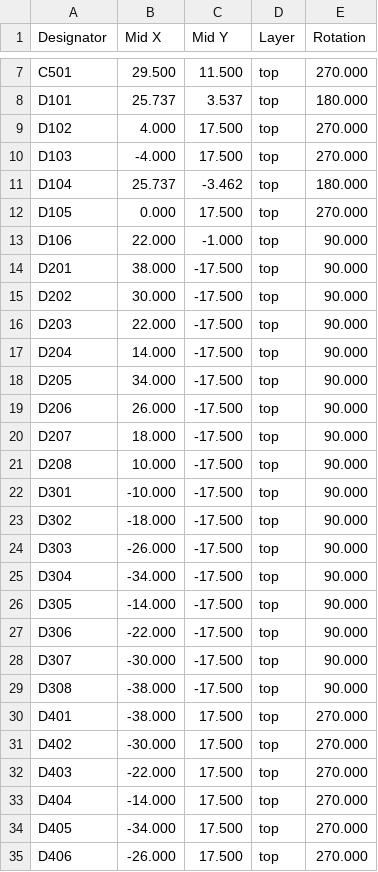
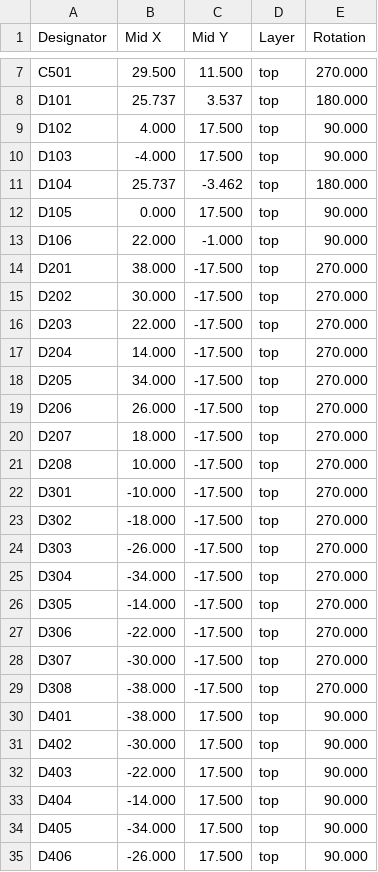
Before and after one commit to makerspacelt/WormControl-Input32-UIBoard, a CSV file: gen/single/_pos.csv, drawn as a sheet; only a part is shown, gaps mark what is left out; the diff covers the shown part only.

```diff
--- a/gen/single/_pos.csv
+++ b/gen/single/_pos.csv
@@ -8,28 +8,28 @@ Designator,Mid X,Mid Y,Layer,Rotation
 "D101",25.737,3.537,top,180.000
-"D102",4.000,17.500,top,270.000
-"D103",-4.000,17.500,top,270.000
+"D102",4.000,17.500,top,90.000
+"D103",-4.000,17.500,top,90.000
 "D104",25.737,-3.462,top,180.000
-"D105",0.000,17.500,top,270.000
+"D105",0.000,17.500,top,90.000
 "D106",22.000,-1.000,top,90.000
-"D201",38.000,-17.500,top,90.000
-"D202",30.000,-17.500,top,90.000
-"D203",22.000,-17.500,top,90.000
-"D204",14.000,-17.500,top,90.000
-"D205",34.000,-17.500,top,90.000
-"D206",26.000,-17.500,top,90.000
-"D207",18.000,-17.500,top,90.000
-"D208",10.000,-17.500,top,90.000
-"D301",-10.000,-17.500,top,90.000
-"D302",-18.000,-17.500,top,90.000
-"D303",-26.000,-17.500,top,90.000
-"D304",-34.000,-17.500,top,90.000
-"D305",-14.000,-17.500,top,90.000
-"D306",-22.000,-17.500,top,90.000
-"D307",-30.000,-17.500,top,90.000
-"D308",-38.000,-17.500,top,90.000
-"D401",-38.000,17.500,top,270.000
-"D402",-30.000,17.500,top,270.000
-"D403",-22.000,17.500,top,270.000
-"D404",-14.000,17.500,top,270.000
-"D405",-34.000,17.500,top,270.000
-"D406",-26.000,17.500,top,270.000
+"D201",38.000,-17.500,top,270.000
+"D202",30.000,-17.500,top,270.000
+"D203",22.000,-17.500,top,270.000
+"D204",14.000,-17.500,top,270.000
+"D205",34.000,-17.500,top,270.000
+"D206",26.000,-17.500,top,270.000
+"D207",18.000,-17.500,top,270.000
+"D208",10.000,-17.500,top,270.000
+"D301",-10.000,-17.500,top,270.000
+"D302",-18.000,-17.500,top,270.000
+"D303",-26.000,-17.500,top,270.000
+"D304",-34.000,-17.500,top,270.000
+"D305",-14.000,-17.500,top,270.000
+"D306",-22.000,-17.500,top,270.000
+"D307",-30.000,-17.500,top,270.000
+"D308",-38.000,-17.500,top,270.000
+"D401",-38.000,17.500,top,90.000
+"D402",-30.000,17.500,top,90.000
+"D403",-22.000,17.500,top,90.000
+"D404",-14.000,17.500,top,90.000
+"D405",-34.000,17.500,top,90.000
+"D406",-26.000,17.500,top,90.000
```
Also changed, not shown: 1 added row and 18 edited cells elsewhere in this file, gen/bom.csv, gen/bom_lcsc.csv, 32 other files.
